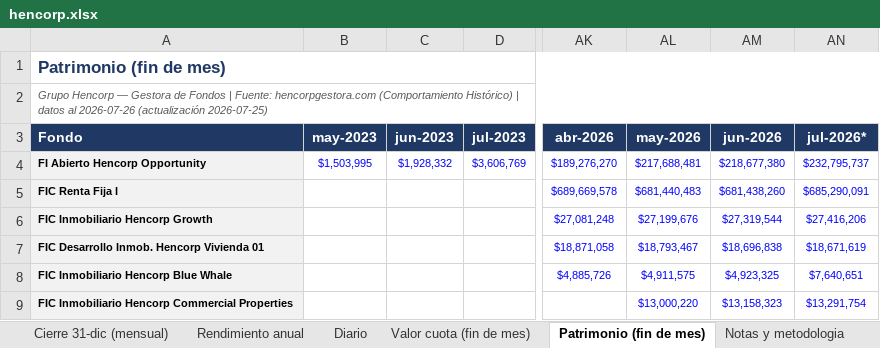
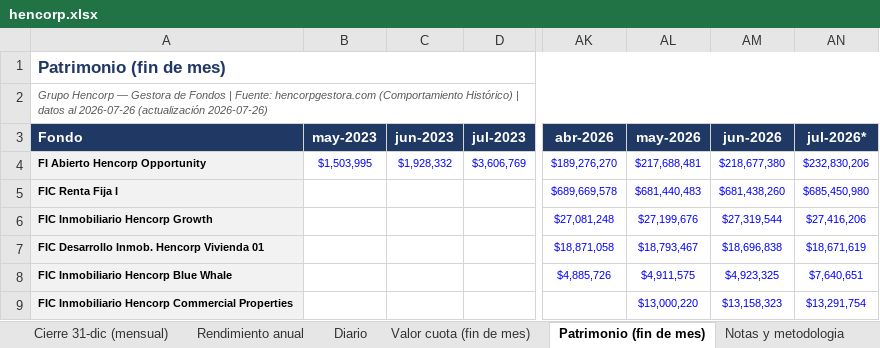
Before and after one commit to Zabaneth/fondos-hencorp, an Excel workbook: hencorp.xlsx, sheet Patrimonio (fin de mes), drawn as a sheet; only a part is shown, gaps mark what is left out; values as stored, in another font and other column widths than the file's, no borders; the diff names each change by its address in the sheet, - before the commit and + after, or states it on an @@ line.

```diff
--- a/hencorp.xlsx (sheet Patrimonio (fin de mes))
+++ b/hencorp.xlsx (sheet Patrimonio (fin de mes))
-A2 (Fondo): …2026-07-26 (actualización 2026-07-25)
+A2 (Fondo): …2026-07-26 (actualización 2026-07-26)
-AN4 (jul-2026*): $232,795,737
+AN4 (jul-2026*): $232,830,206
-AN5 (jul-2026*): $685,290,091
+AN5 (jul-2026*): $685,450,980
```
Also changed, not shown: sheet Diario, sheet Resumen, sheet Valor cuota (fin de mes), sheet Gráficas, sheet Notas y metodologia, sheet Rendimiento mensual, atlantida.xlsx, consolidado.xlsx, 2 other files.
